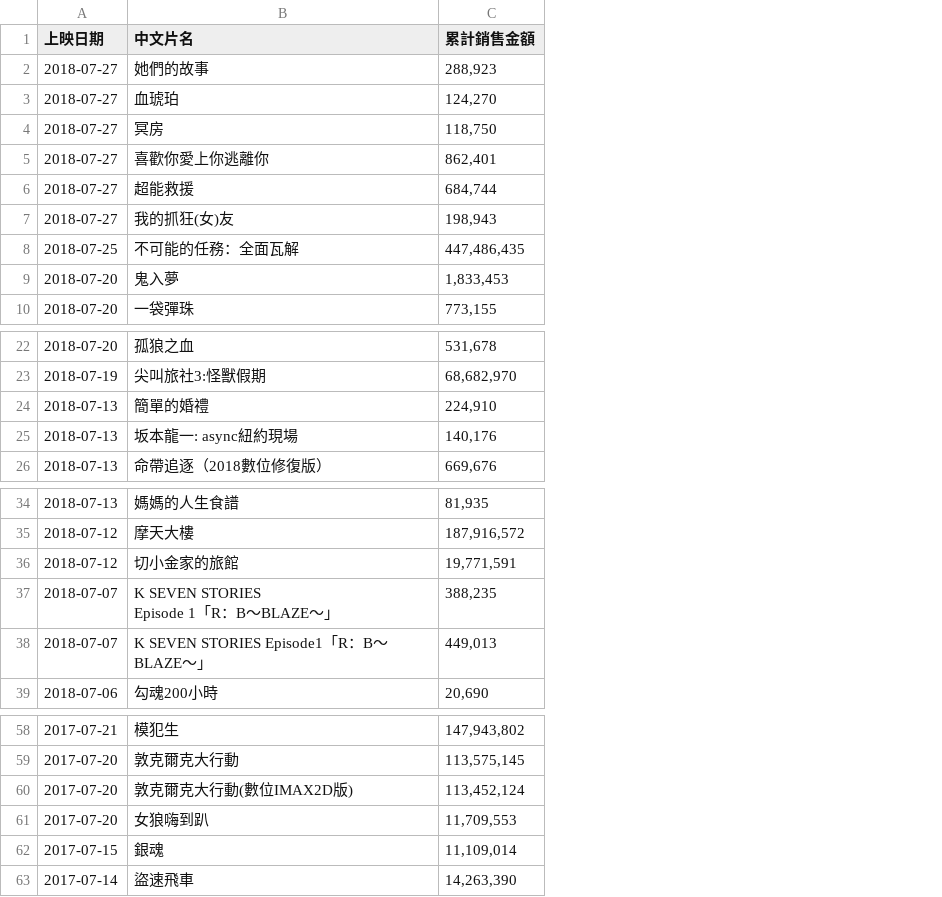
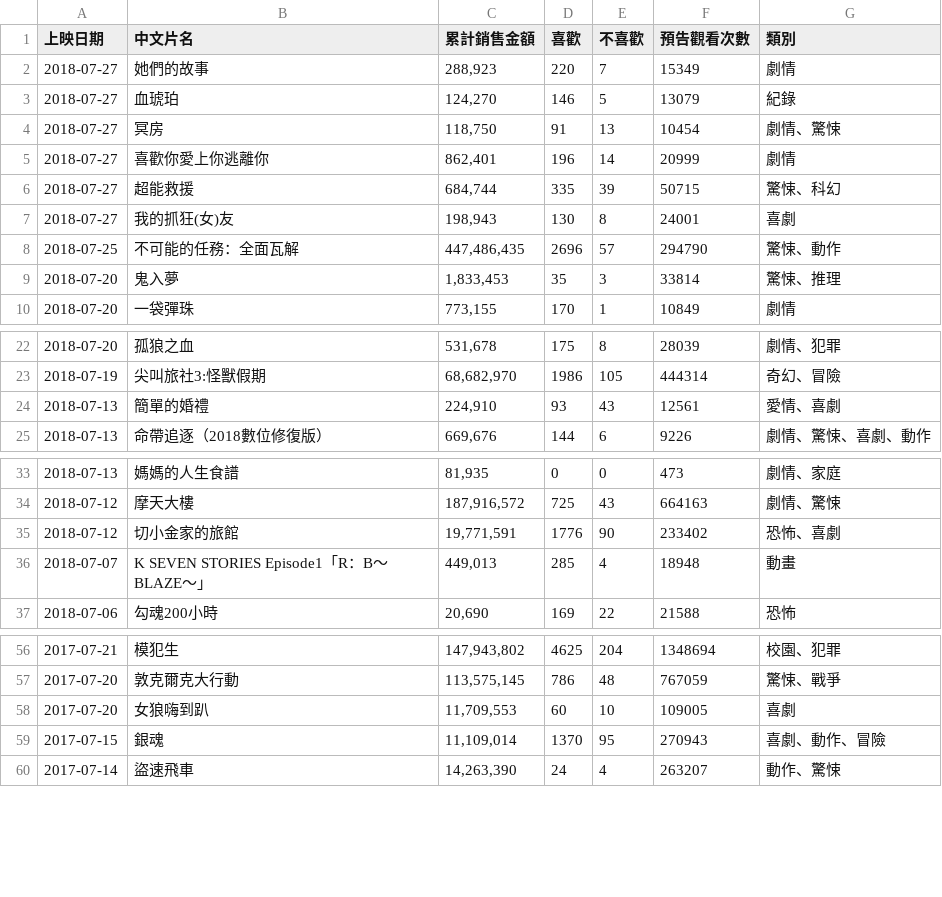
Before and after one commit to hsps955201/movie, a CSV file: seven and eight/seven_train_data.csv, drawn as a sheet; only a part is shown, gaps mark what is left out; removed rows and columns are numbered as before the commit, all else as after; ↵ is a line break in a cell; the diff names each change by its address in the sheet, - before the commit and + after, or states it on an @@ line.

Commit message:
seven and eight train data completed

```diff
--- a/seven and eight/seven_train_data.csv
+++ b/seven and eight/seven_train_data.csv
+column D (喜歡), rows 2-10: 220 | 146 | 91 | 196 | 335 | 130 | 2696 | 35 | 170; rows 22-25: 175 | 1986 | 93 | 144; rows 33-37: 0 | 725 | 1776 | 285 | 169; rows 56-60: 4625 | 786 | 60 | 1370 | 24
+column E (不喜歡), rows 2-10: 7 | 5 | 13 | 14 | 39 | 8 | 57 | 3 | 1; rows 22-25: 8 | 105 | 43 | 6; rows 33-37: 0 | 43 | 90 | 4 | 22; rows 56-60: 204 | 48 | 10 | 95 | 4
+column F (預告觀看次數), rows 2-10: 15349 | 13079 | 10454 | 20999 | 50715 | 24001 | 294790 | 33814 | 10849; rows 22-25: 28039 | 444314 | 12561 | 9226; rows 33-37: 473 | 664163 | 233402 | 18948 | 21588; rows 56-60: 1348694 | 767059 | 109005 | 270943 | 263207
+column G (類別), rows 2-10: 劇情 | 紀錄 | 劇情、驚悚 | 劇情 | 驚悚、科幻 | 喜劇 | 驚悚、動作 | 驚悚、推理 | 劇情; rows 22-25: 劇情、犯罪 | 奇幻、冒險 | 愛情、喜劇 | 劇情、驚悚、喜劇、動作; rows 33-37: 劇情、家庭 | 劇情、驚悚 | 恐怖、喜劇 | 動畫 | 恐怖; rows 56-60: 校園、犯罪 | 驚悚、戰爭 | 喜劇 | 喜劇、動作、冒險 | 動作、驚悚
-row 25: 2018-07-13 | 坂本龍一: async紐約現場 | 140,176
-row 37: 2018-07-07 | K SEVEN STORIES ↵ Episode 1「R：B～BLAZE～」 | 388,235
-row 60: 2017-07-20 | 敦克爾克大行動(數位IMAX2D版) | 113,452,124
```
Also changed, not shown: 1 other file.
